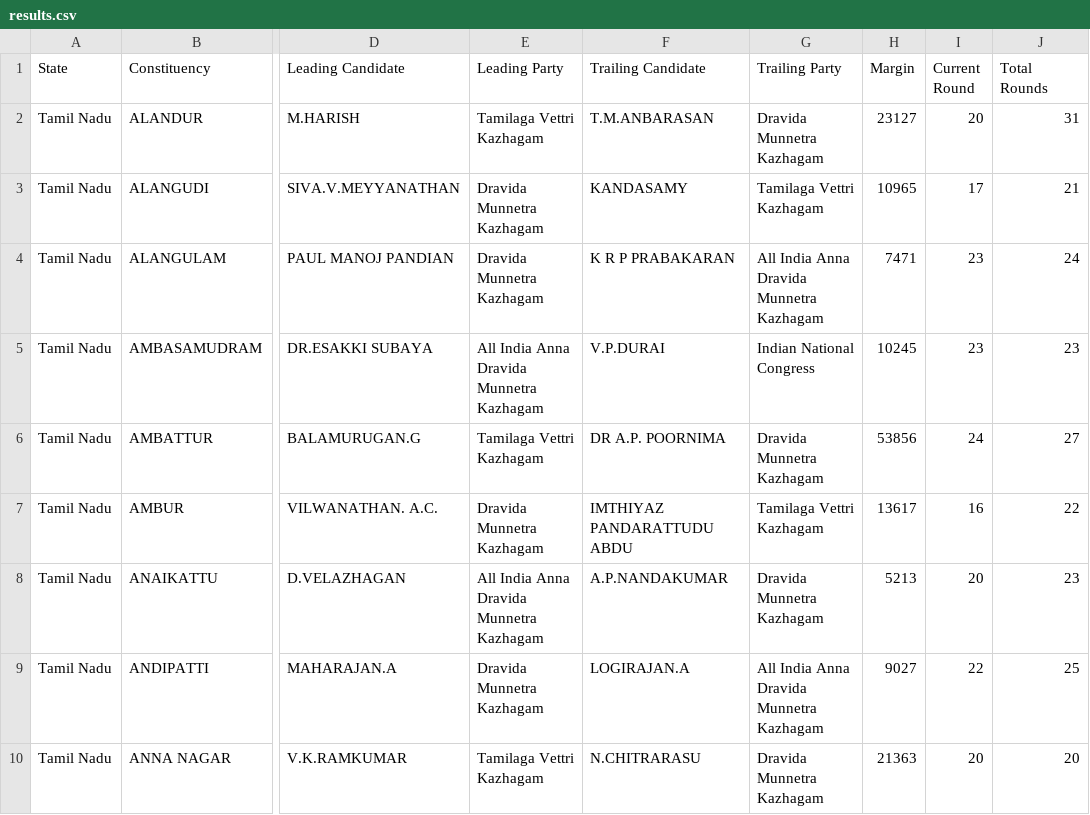
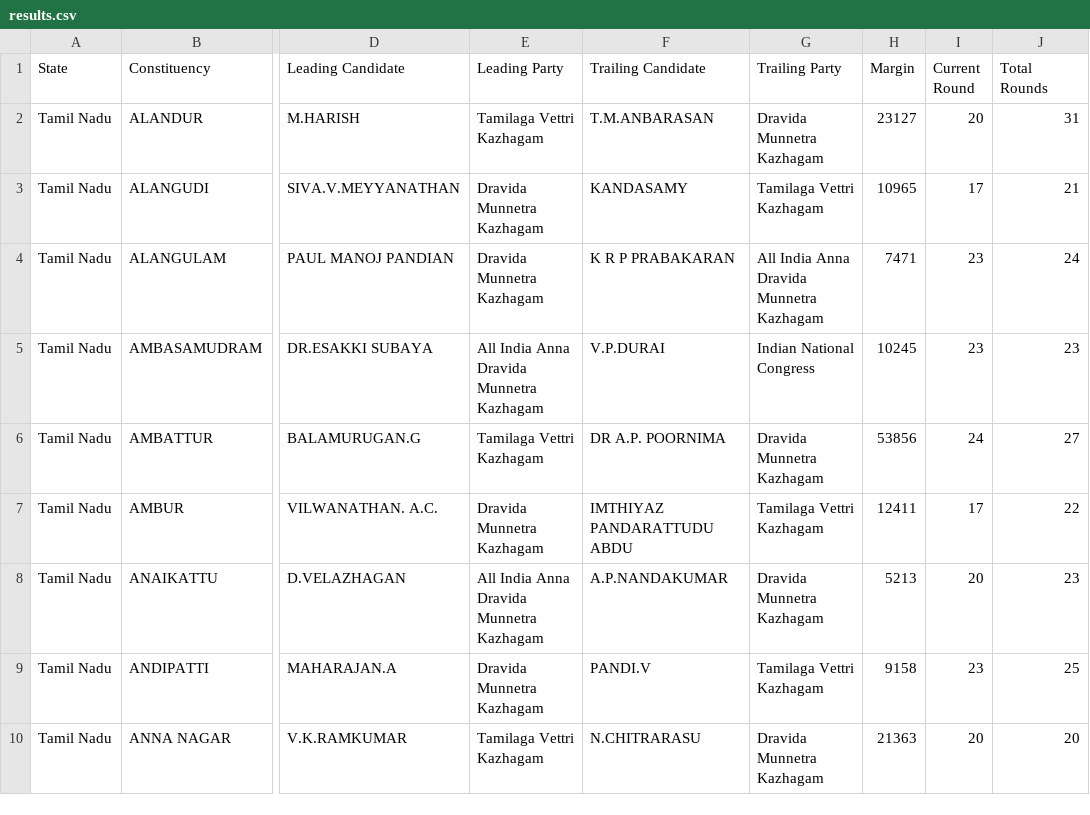
Before and after one commit to muthuishere/tnelection2026, a CSV file: results.csv, drawn as a sheet; only a part is shown, gaps mark what is left out; the diff covers the shown part only; the diff names each change by its address in the sheet, - before the commit and + after, or states it on an @@ line.

Commit message:
auto: refresh results 2026-05-04T12:28Z

```diff
--- a/results.csv
+++ b/results.csv
-H7 (Margin): 13617
+H7 (Margin): 12411
-I7 (Current Round): 16
+I7 (Current Round): 17
-F9 (Trailing Candidate): LOGIRAJAN.A
+F9 (Trailing Candidate): PANDI.V
-G9 (Trailing Party): All India Anna Dravida Munnetra Kazhagam
+G9 (Trailing Party): Tamilaga Vettri Kazhagam
-H9 (Margin): 9027
+H9 (Margin): 9158
-I9 (Current Round): 22
+I9 (Current Round): 23
```
Also changed, not shown: 13 edited cells elsewhere in this file, 1 other file.
